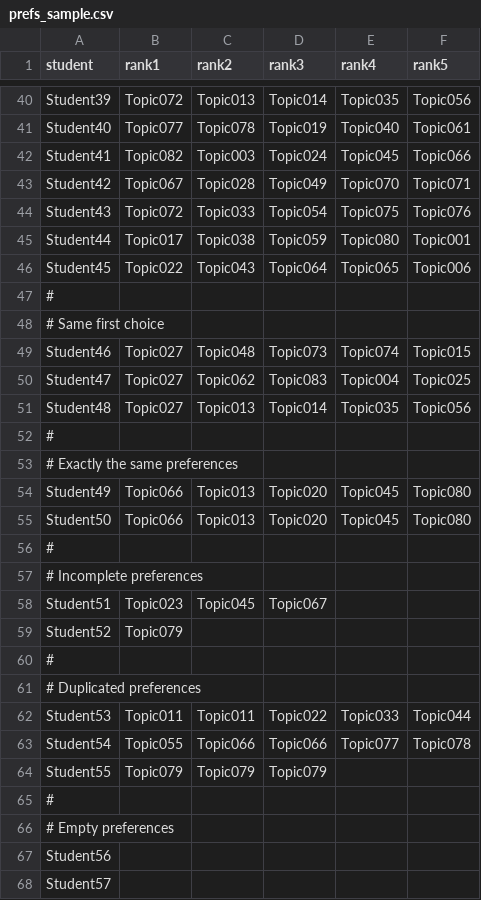
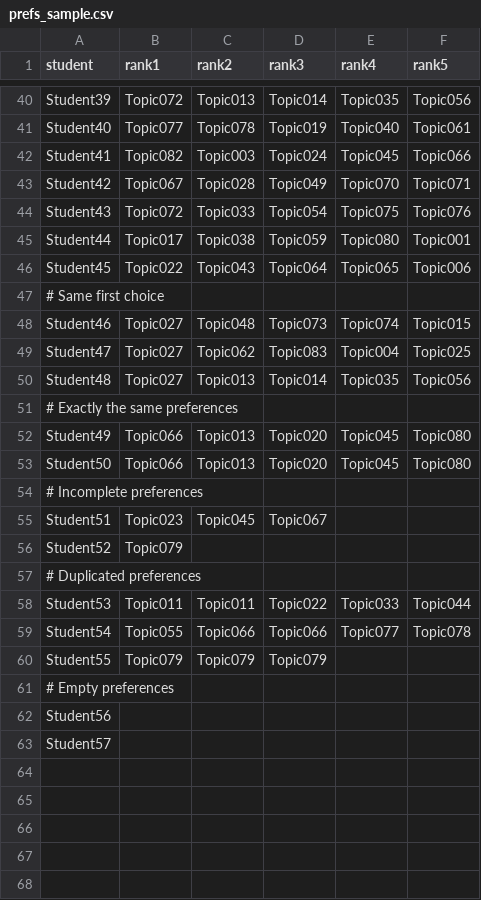
Before and after one commit to lihweilihwei/students-projects-assigner, a CSV file: prefs_sample.csv, drawn as a sheet; only a part is shown, gaps mark what is left out; the diff names each change by its address in the sheet, - before the commit and + after, or states it on an @@ line.

Commit message:
Update prefs_sample.csv

```diff
--- a/prefs_sample.csv
+++ b/prefs_sample.csv
-row 47: #
-row 52: #
-row 56: #
-row 60: #
-row 65: #
```
